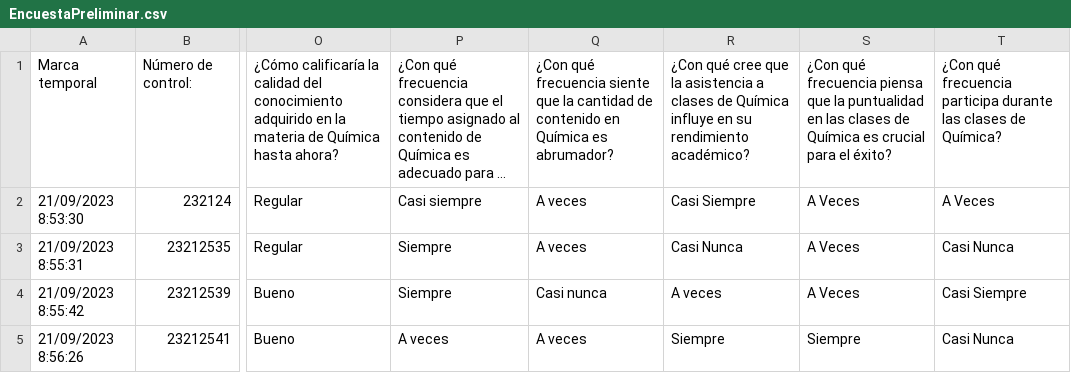
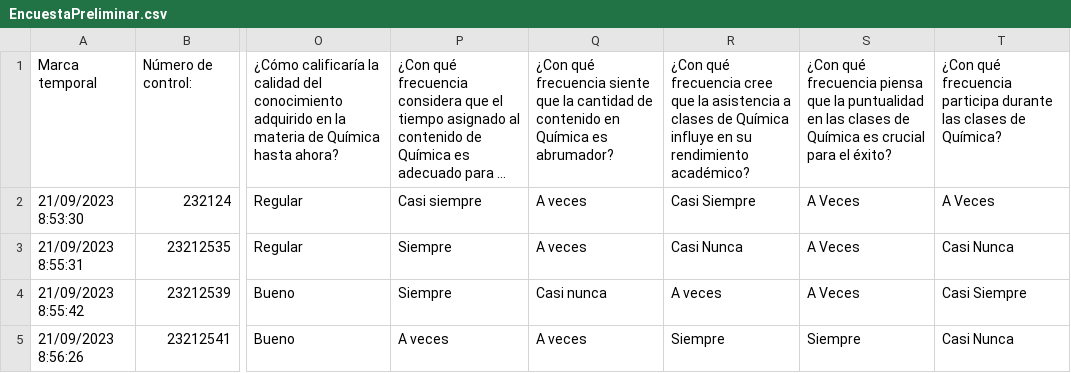
Before and after one commit to NotsoJharedtrollOx17/Residencia_ITT, a CSV file: csv/EncuestaPreliminar.csv, drawn as a sheet; only a part is shown, gaps mark what is left out; long unchanged cells end in …; the diff names each change by its address in the sheet, - before the commit and + after, or states it on an @@ line.

```diff
--- a/csv/EncuestaPreliminar.csv
+++ b/csv/EncuestaPreliminar.csv
-R1: ¿Con qué cree que…
+R1: ¿Con qué frecuencia cree que…
```
Also changed, not shown: 5 other files.
